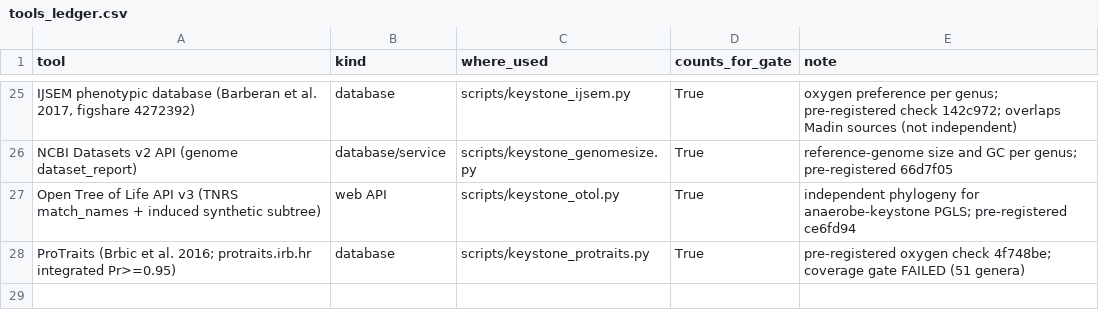
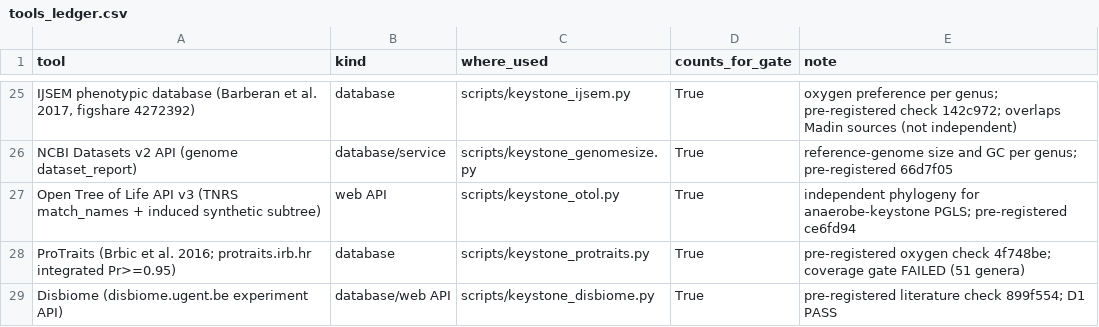
Before and after one commit to uditakankananonononono/mega27-04-microbiome-twin, a CSV file: results/tools_ledger.csv, drawn as a sheet; only a part is shown, gaps mark what is left out; the diff names each change by its address in the sheet, - before the commit and + after, or states it on an @@ line.

Commit message:
Tool 23 Disbiome: pre-registered D1 PASS (NB ML kscore coef 0.30, p=0.024; 203/248 genera); tools 23

```diff
--- a/results/tools_ledger.csv
+++ b/results/tools_ledger.csv
+row 29: Disbiome (disbiome.ugent.be experiment API) | database/web API | scripts/keystone_disbiome.py | True | pre-registered literature check 899f554; D1 PASS
```
Also changed, not shown: results/datasets_ledger.csv, 4 other files.
